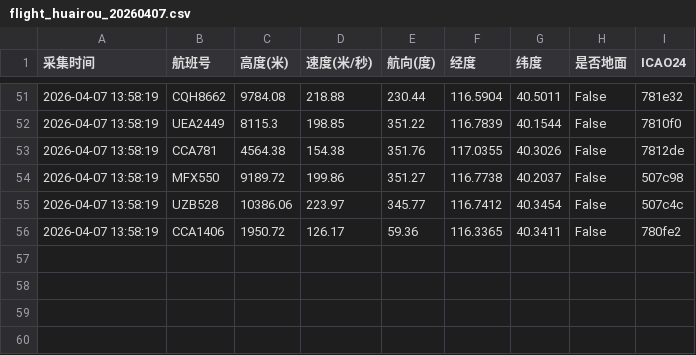
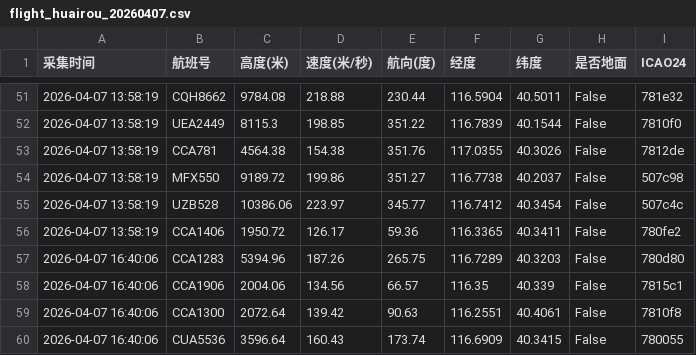
Before and after one commit to 5sncwcvt4h-star/plane, a CSV file: data/202604/flight_huairou_20260407.csv, drawn as a sheet; only a part is shown, gaps mark what is left out; the diff names each change by its address in the sheet, - before the commit and + after, or states it on an @@ line.

```diff
--- a/data/202604/flight_huairou_20260407.csv
+++ b/data/202604/flight_huairou_20260407.csv
+row 57: 2026-04-07 16:40:06 | CCA1283 | 5394.96 | 187.26 | 265.75 | 116.7289 | 40.3203 | False | 780d80
+row 58: 2026-04-07 16:40:06 | CCA1906 | 2004.06 | 134.56 | 66.57 | 116.35 | 40.339 | False | 7815c1
+row 59: 2026-04-07 16:40:06 | CCA1300 | 2072.64 | 139.42 | 90.63 | 116.2551 | 40.4061 | False | 7810f8
+row 60: 2026-04-07 16:40:06 | CUA5536 | 3596.64 | 160.43 | 173.74 | 116.6909 | 40.3415 | False | 780055
```
